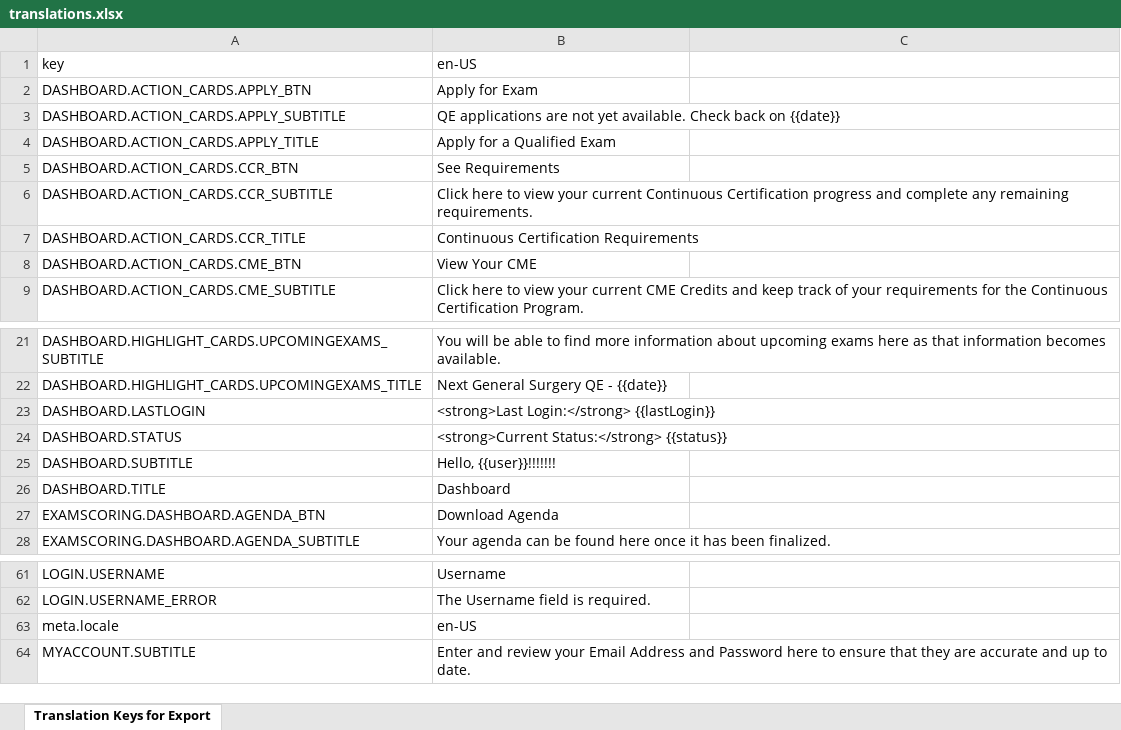
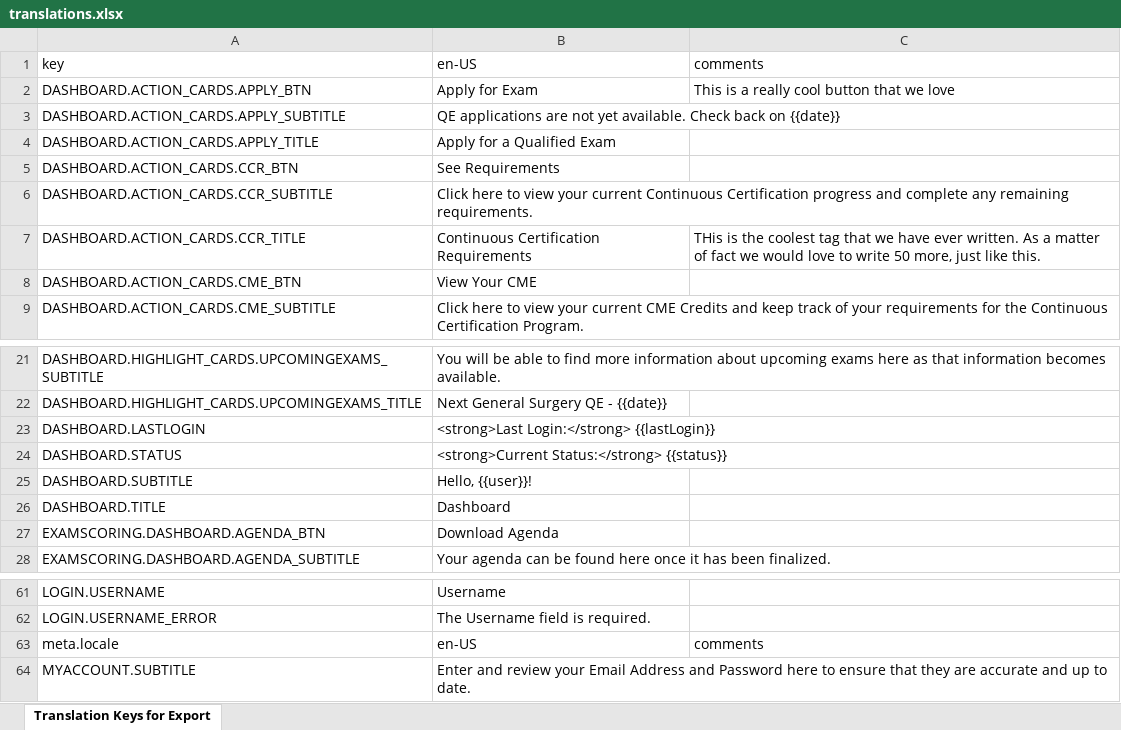
Before and after one commit to MichaelWorker1004/ABSurgery, an Excel workbook: SurgeonPortal.Api/ClientApp/language-test/translations.xlsx, sheet Translation Keys for Export, drawn as a sheet; only a part is shown, gaps mark what is left out; values as stored, in another font and other column widths than the file's, no borders; the diff names each change by its address in the sheet, - before the commit and + after, or states it on an @@ line.

Commit message:
adds a comments column to the excel spreadsheet and an example of how other columns can be added

```diff
--- a/SurgeonPortal.Api/ClientApp/language-test/translations.xlsx (sheet Translation Keys for Export)
+++ b/SurgeonPortal.Api/ClientApp/language-test/translations.xlsx (sheet Translation Keys for Export)
-C1: (empty)
+C1: comments
-C2 (comments): (empty)
+C2 (comments): This is a really cool button that we love
-C7 (comments): (empty)
+C7 (comments): THis is the coolest tag that we have ever written. As a matter of fact we would love to write 50 more, just like this.
-B25 (en-US): Hello, {{user}}!!!!!!!
+B25 (en-US): Hello, {{user}}!
-C63 (comments): (empty)
+C63 (comments): comments
```
Also changed, not shown: 4 other files.
